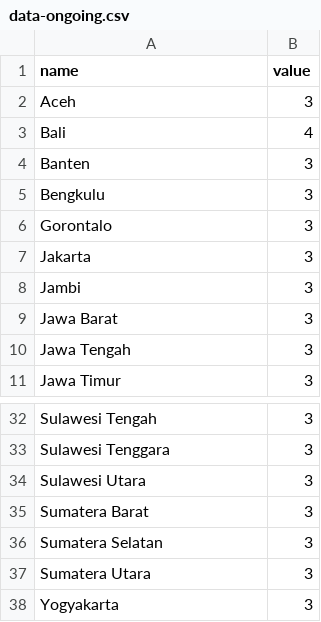
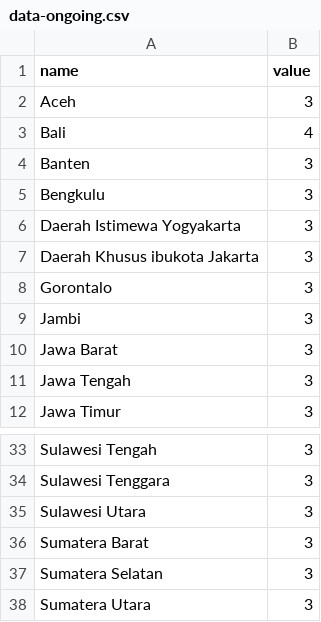
Before and after one commit to haninrahmania/siap-data, a CSV file: data-ongoing.csv, drawn as a sheet; only a part is shown, gaps mark what is left out; removed rows and columns are numbered as before the commit, all else as after; the diff names each change by its address in the sheet, - before the commit and + after, or states it on an @@ line.

Commit message:
Update data-ongoing.csv - 2025-09-28 08:11:55

```diff
--- a/data-ongoing.csv
+++ b/data-ongoing.csv
+row 6: Daerah Istimewa Yogyakarta | 3
+row 7: Daerah Khusus ibukota Jakarta | 3
-row 7: Jakarta | 3
-row 38: Yogyakarta | 3
```
